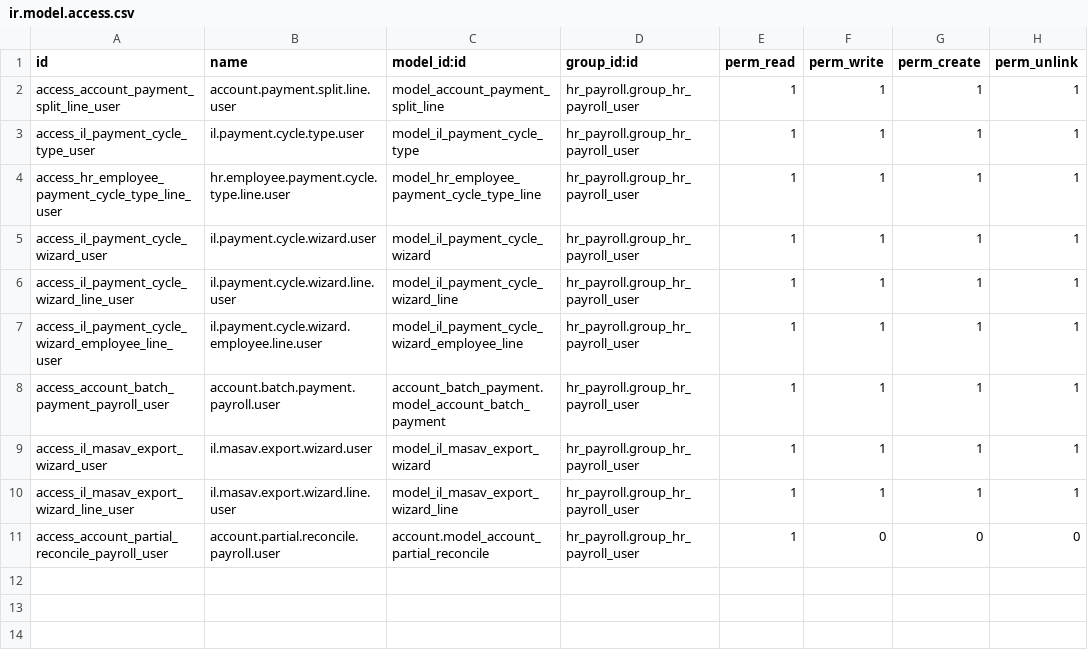
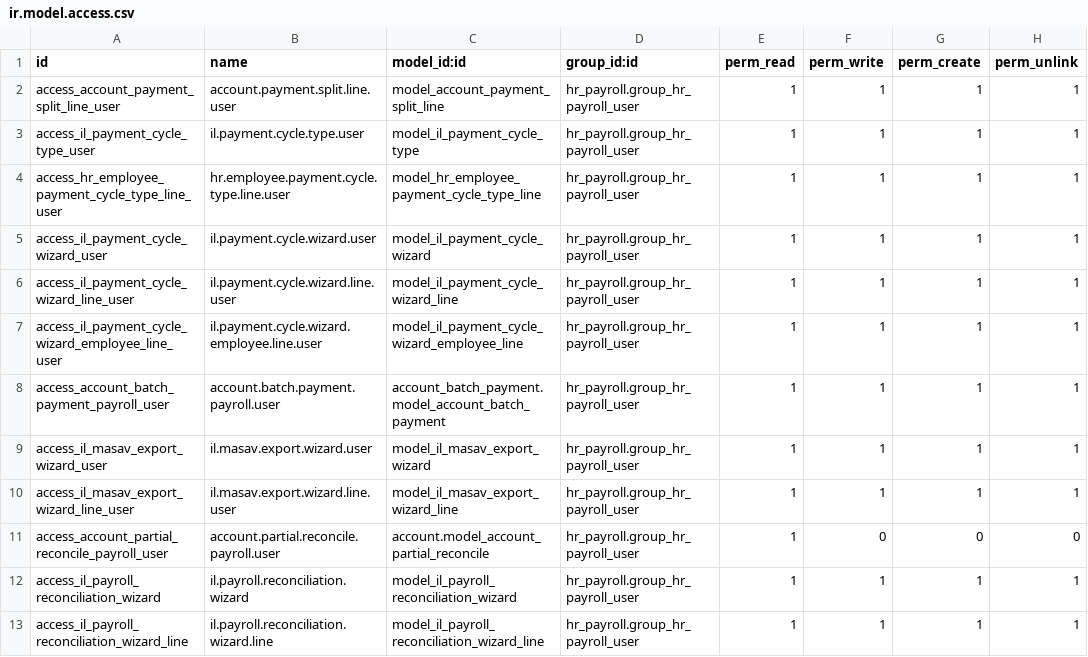
Before and after one commit to multidoorlock/odoo-old, a CSV file: l10n_il_hr_payroll_account/security/ir.model.access.csv, drawn as a sheet; the diff names each change by its address in the sheet, - before the commit and + after, or states it on an @@ line.

Commit message:
Improve payroll allocation editing and employee payment navigation
Repair missing immediate splits before confirmation and batch quick-added installments against the unallocated remainder. Add allocation management with per-match final approval, employee contact and balance navigation, native grouped batch views and employee subtotal reports. Preserve financial document amounts and existing accounting settlements.

Scope: l10n_il_hr_payroll_account only. Local Python/XML checks and eight JavaScript behavior checks passed; runtime upgrade and accounting regression tests are the next staging validation step.

```diff
--- a/l10n_il_hr_payroll_account/security/ir.model.access.csv
+++ b/l10n_il_hr_payroll_account/security/ir.model.access.csv
+row 12: access_il_payroll_reconciliation_wizard | il.payroll.reconciliation.wizard | model_il_payroll_reconciliation_wizard | hr_payroll.group_hr_payroll_user | 1 | 1 | 1 | 1
+row 13: access_il_payroll_reconciliation_wizard_line | il.payroll.reconciliation.wizard.line | model_il_payroll_reconciliation_wizard_line | hr_payroll.group_hr_payroll_user | 1 | 1 | 1 | 1
```
Also changed, not shown: 26 other files.
